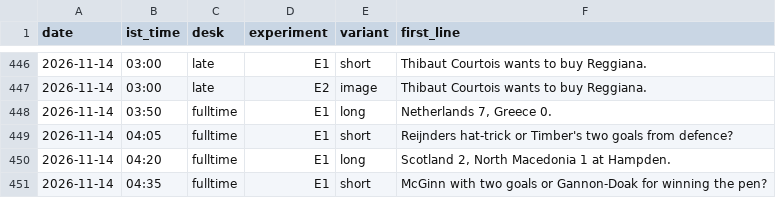
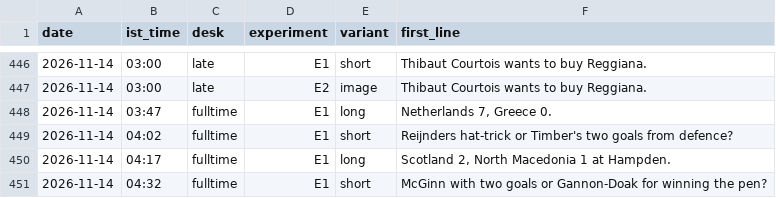
Before and after one commit to pvtaddyy/actxion-assets, a CSV file: posts/experiments.csv, drawn as a sheet; only a part is shown, gaps mark what is left out.

```diff
--- a/posts/experiments.csv
+++ b/posts/experiments.csv
@@ -447,5 +447,5 @@ date,ist_time,desk,experiment,variant,first_line
 2026-11-14,03:00,late,E2,image,Thibaut Courtois wants to buy Reggiana.
-2026-11-14,03:50,fulltime,E1,long,"Netherlands 7, Greece 0."
-2026-11-14,04:05,fulltime,E1,short,"Reijnders hat-trick or Timber's two goals from defence?"
-2026-11-14,04:20,fulltime,E1,long,"Scotland 2, North Macedonia 1 at Hampden."
-2026-11-14,04:35,fulltime,E1,short,"McGinn with two goals or Gannon-Doak for winning the pen?"
+2026-11-14,03:47,fulltime,E1,long,"Netherlands 7, Greece 0."
+2026-11-14,04:02,fulltime,E1,short,"Reijnders hat-trick or Timber's two goals from defence?"
+2026-11-14,04:17,fulltime,E1,long,"Scotland 2, North Macedonia 1 at Hampden."
+2026-11-14,04:32,fulltime,E1,short,"McGinn with two goals or Gannon-Doak for winning the pen?"
```
